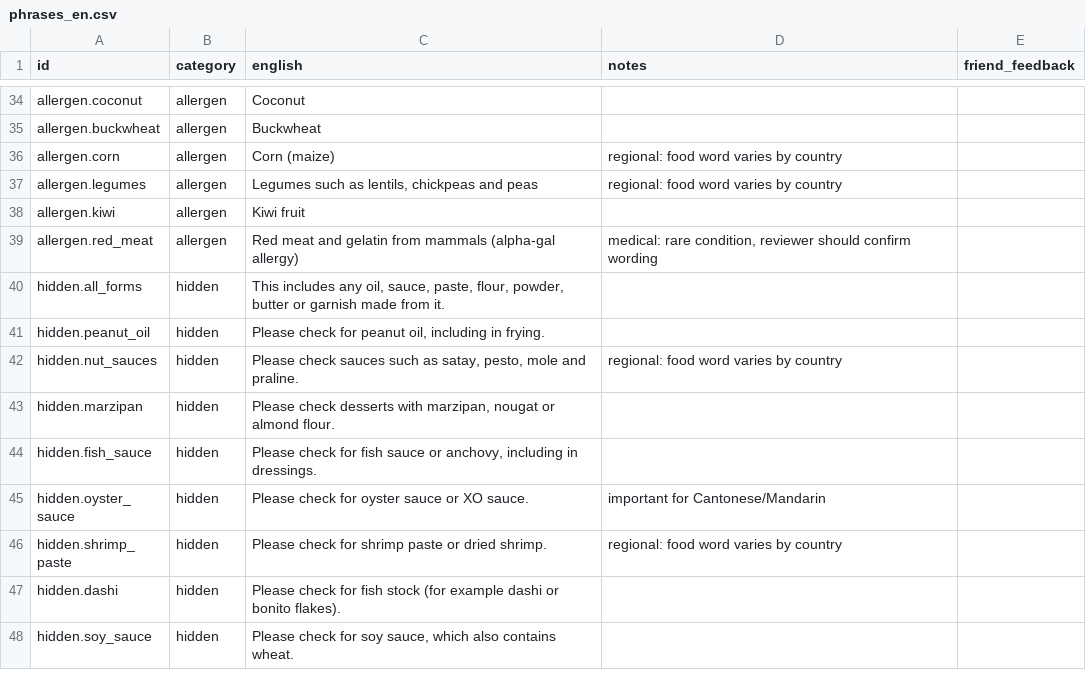
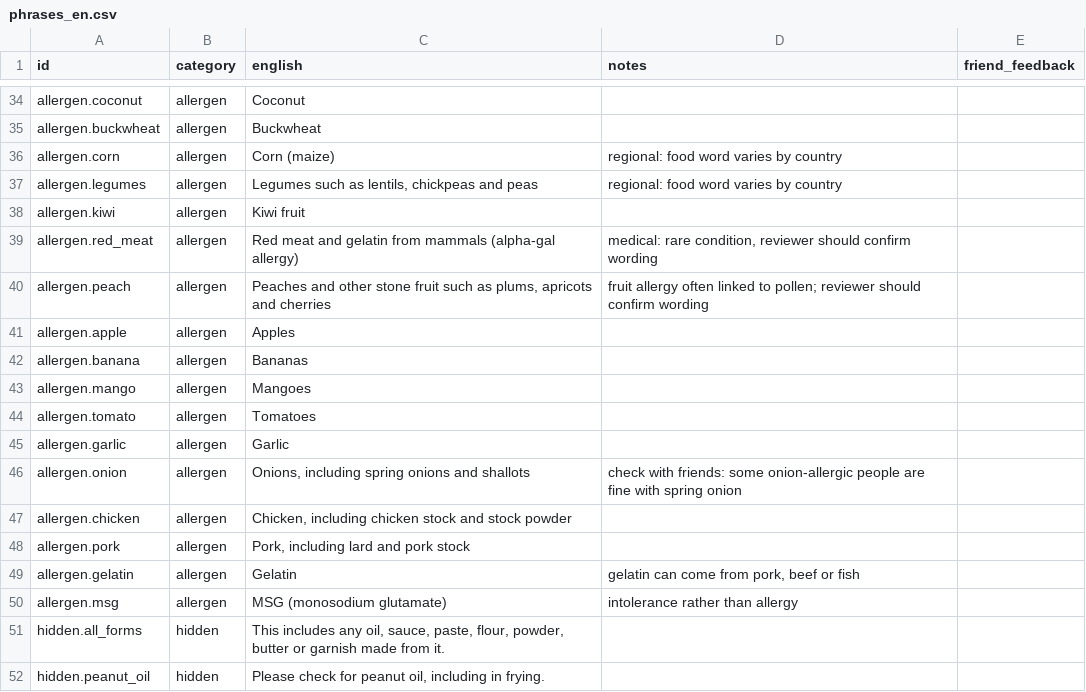
Before and after one commit to ACheng10/allergy-app, a CSV file: data/phrases_en.csv, drawn as a sheet; only a part is shown, gaps mark what is left out; the shorter side is filled out with more unchanged rows.

```diff
--- a/data/phrases_en.csv
+++ b/data/phrases_en.csv
@@ -39,2 +39,13 @@ allergen.kiwi,allergen,Kiwi fruit,,
 allergen.red_meat,allergen,Red meat and gelatin from mammals (alpha-gal allergy),"medical: rare condition, reviewer should confirm wording",
+allergen.peach,allergen,"Peaches and other stone fruit such as plums, apricots and cherries",fruit allergy often linked to pollen; reviewer should confirm wording,
+allergen.apple,allergen,Apples,,
+allergen.banana,allergen,Bananas,,
+allergen.mango,allergen,Mangoes,,
+allergen.tomato,allergen,Tomatoes,,
+allergen.garlic,allergen,Garlic,,
+allergen.onion,allergen,"Onions, including spring onions and shallots",check with friends: some onion-allergic people are fine with spring onion,
+allergen.chicken,allergen,"Chicken, including chicken stock and stock powder",,
+allergen.pork,allergen,"Pork, including lard and pork stock",,
+allergen.gelatin,allergen,Gelatin,"gelatin can come from pork, beef or fish",
+allergen.msg,allergen,MSG (monosodium glutamate),intolerance rather than allergy,
 hidden.all_forms,hidden,"This includes any oil, sauce, paste, flour, powder, butter or garnish made from it.",,
```
Also changed, not shown: data/hidden_by_allergen.csv, data/translations/yue-Hant.csv, 2 other files.
